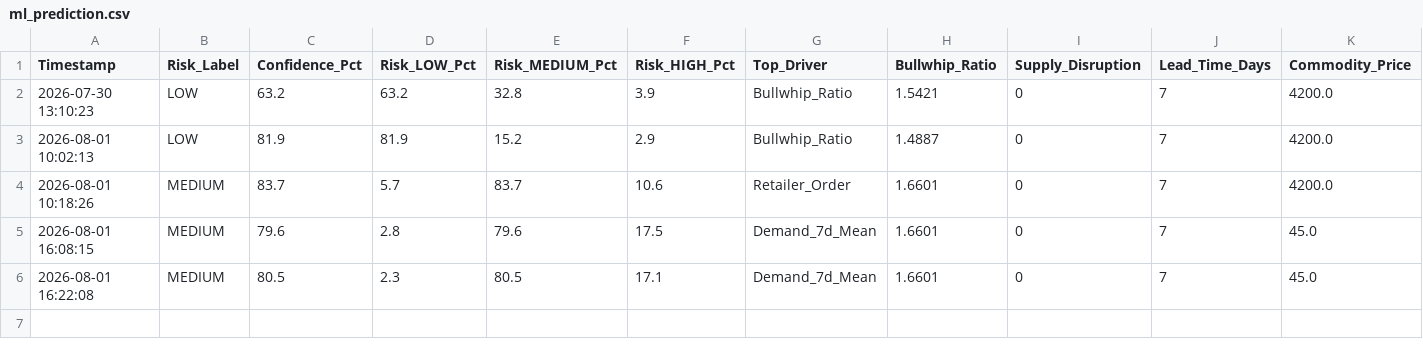
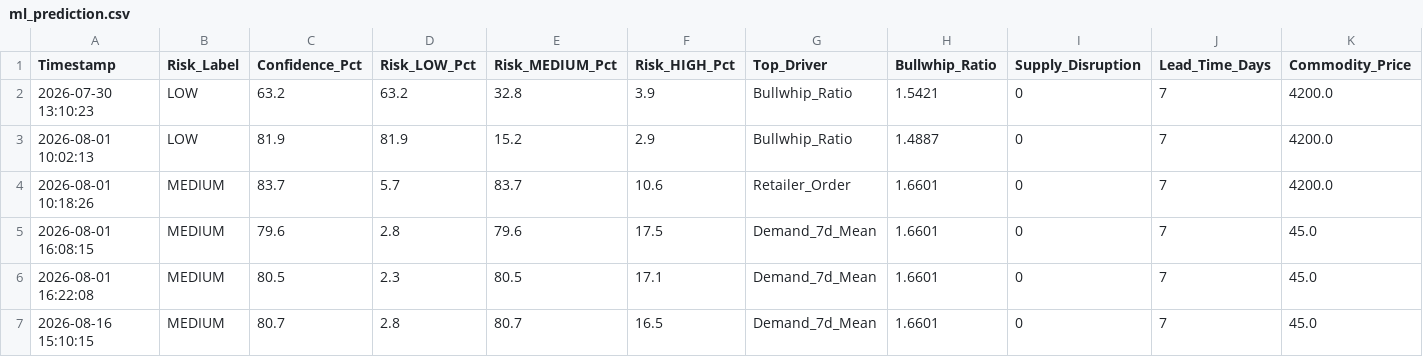
Before and after one commit to vicharerushi2005/BullwhipAI, a CSV file: data/ml_prediction.csv, drawn as a sheet; only a part is shown; rows hold the shown columns only; the diff names each change by its address in the sheet, - before the commit and + after, or states it on an @@ line.

```diff
--- a/data/ml_prediction.csv
+++ b/data/ml_prediction.csv
+row 7: 2026-08-16 15:10:15 | MEDIUM | 80.7 | 2.8 | 80.7 | 16.5 | Demand_7d_Mean | 1.6601 | 0 | 7 | 45.0
```
Also changed, not shown: data/product_risk.csv, data/xai_history.csv, 21 other files.
